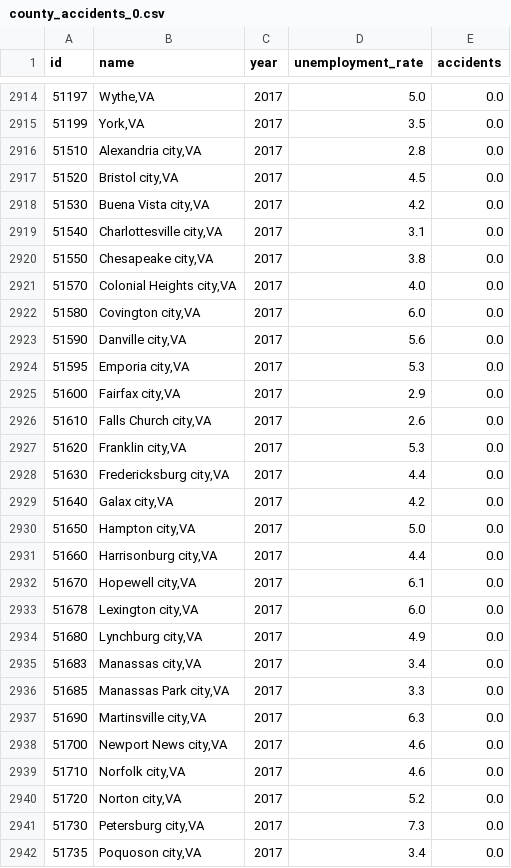
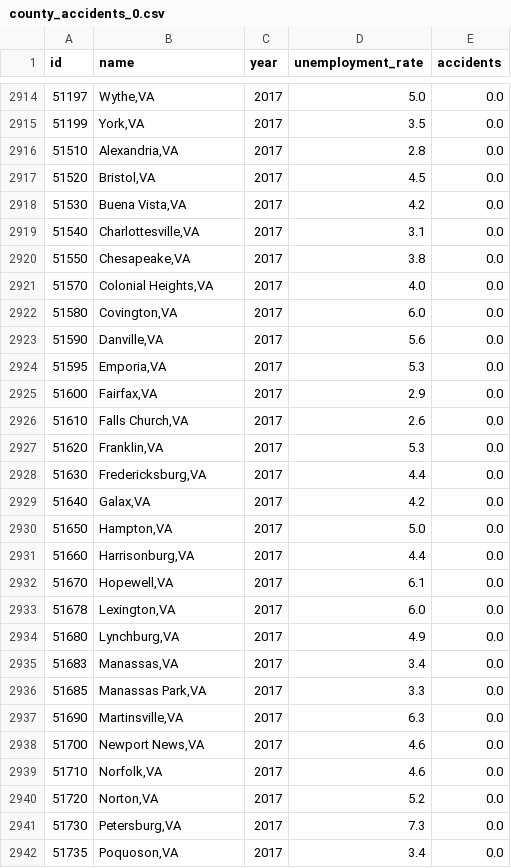
Before and after one commit to giathuan123/extramile, a CSV file: extramile-react/public/county_accidents_0.csv, drawn as a sheet; only a part is shown, gaps mark what is left out; the diff covers the shown part only.

Commit message:
removed city/town in names

```diff
--- a/extramile-react/public/county_accidents_0.csv
+++ b/extramile-react/public/county_accidents_0.csv
@@ -2915,28 +2915,28 @@ id,name,year,unemployment_rate,accidents
 51199,"York,VA",2017,3.5,0.0
-51510,"Alexandria city,VA",2017,2.8,0.0
-51520,"Bristol city,VA",2017,4.5,0.0
-51530,"Buena Vista city,VA",2017,4.2,0.0
-51540,"Charlottesville city,VA",2017,3.1,0.0
-51550,"Chesapeake city,VA",2017,3.8,0.0
-51570,"Colonial Heights city,VA",2017,4.0,0.0
-51580,"Covington city,VA",2017,6.0,0.0
-51590,"Danville city,VA",2017,5.6,0.0
-51595,"Emporia city,VA",2017,5.3,0.0
-51600,"Fairfax city,VA",2017,2.9,0.0
-51610,"Falls Church city,VA",2017,2.6,0.0
-51620,"Franklin city,VA",2017,5.3,0.0
-51630,"Fredericksburg city,VA",2017,4.4,0.0
-51640,"Galax city,VA",2017,4.2,0.0
-51650,"Hampton city,VA",2017,5.0,0.0
-51660,"Harrisonburg city,VA",2017,4.4,0.0
-51670,"Hopewell city,VA",2017,6.1,0.0
-51678,"Lexington city,VA",2017,6.0,0.0
-51680,"Lynchburg city,VA",2017,4.9,0.0
-51683,"Manassas city,VA",2017,3.4,0.0
-51685,"Manassas Park city,VA",2017,3.3,0.0
-51690,"Martinsville city,VA",2017,6.3,0.0
-51700,"Newport News city,VA",2017,4.6,0.0
-51710,"Norfolk city,VA",2017,4.6,0.0
-51720,"Norton city,VA",2017,5.2,0.0
-51730,"Petersburg city,VA",2017,7.3,0.0
-51735,"Poquoson city,VA",2017,3.4,0.0
+51510,"Alexandria,VA",2017,2.8,0.0
+51520,"Bristol,VA",2017,4.5,0.0
+51530,"Buena Vista,VA",2017,4.2,0.0
+51540,"Charlottesville,VA",2017,3.1,0.0
+51550,"Chesapeake,VA",2017,3.8,0.0
+51570,"Colonial Heights,VA",2017,4.0,0.0
+51580,"Covington,VA",2017,6.0,0.0
+51590,"Danville,VA",2017,5.6,0.0
+51595,"Emporia,VA",2017,5.3,0.0
+51600,"Fairfax,VA",2017,2.9,0.0
+51610,"Falls Church,VA",2017,2.6,0.0
+51620,"Franklin,VA",2017,5.3,0.0
+51630,"Fredericksburg,VA",2017,4.4,0.0
+51640,"Galax,VA",2017,4.2,0.0
+51650,"Hampton,VA",2017,5.0,0.0
+51660,"Harrisonburg,VA",2017,4.4,0.0
+51670,"Hopewell,VA",2017,6.1,0.0
+51678,"Lexington,VA",2017,6.0,0.0
+51680,"Lynchburg,VA",2017,4.9,0.0
+51683,"Manassas,VA",2017,3.4,0.0
+51685,"Manassas Park,VA",2017,3.3,0.0
+51690,"Martinsville,VA",2017,6.3,0.0
+51700,"Newport News,VA",2017,4.6,0.0
+51710,"Norfolk,VA",2017,4.6,0.0
+51720,"Norton,VA",2017,5.2,0.0
+51730,"Petersburg,VA",2017,7.3,0.0
+51735,"Poquoson,VA",2017,3.4,0.0
```
Also changed, not shown: 26 edited cells elsewhere in this file.
